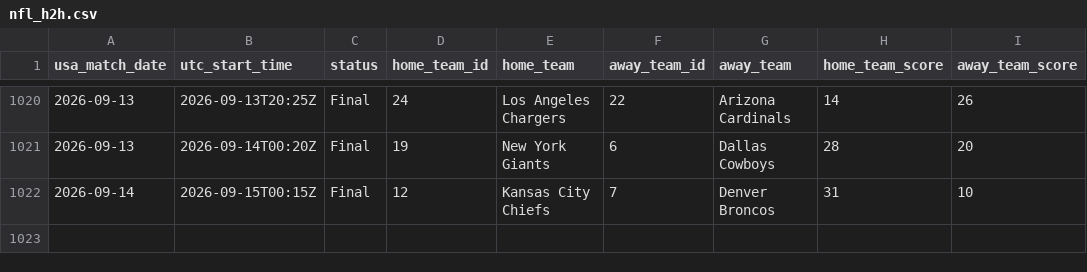
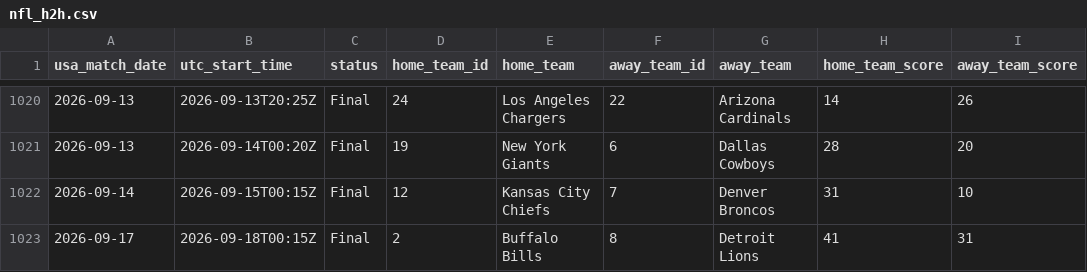
Before and after one commit to danielcappello/splitVault, a CSV file: nfl_h2h.csv, drawn as a sheet; only a part is shown, gaps mark what is left out.

```diff
--- a/nfl_h2h.csv
+++ b/nfl_h2h.csv
@@ -1022 +1022,2 @@ usa_match_date,utc_start_time,status,home_team_id,home_team,away_team_id,away_te
 2026-09-14,2026-09-15T00:15Z,Final,12,Kansas City Chiefs,7,Denver Broncos,31,10
+2026-09-17,2026-09-18T00:15Z,Final,2,Buffalo Bills,8,Detroit Lions,41,31
```
Also changed, not shown: nfl_splits.csv.
